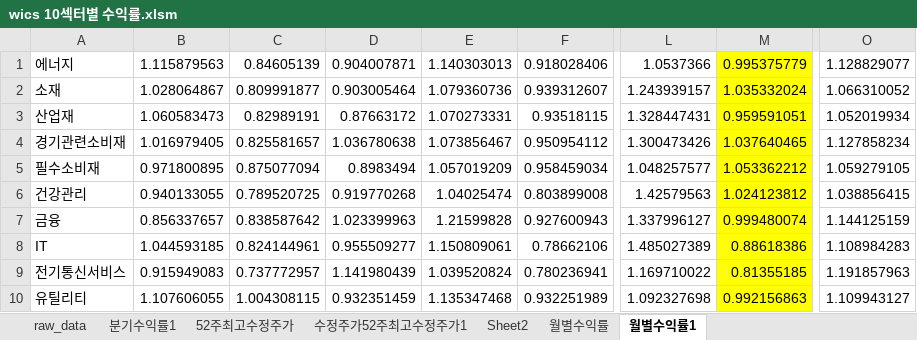
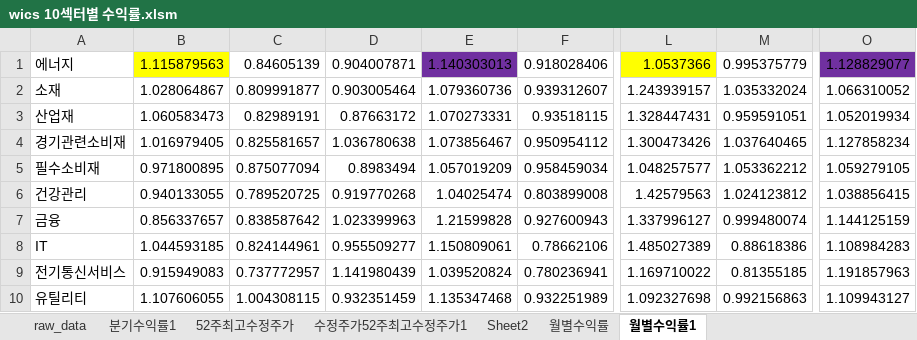
Before and after one commit to lshlsh135/GIT, an Excel workbook: msci/wics 10섹터 모멘텀 수익률/wics 10섹터별 수익률.xlsm, sheet 월별수익률1, drawn as a sheet; only a part is shown, gaps mark what is left out; values as stored, in another font and other column widths than the file's, no borders; the diff names each change by its address in the sheet, - before the commit and + after, or states it on an @@ line.

```diff
--- a/msci/wics 10섹터 모멘텀 수익률/wics 10섹터별 수익률.xlsm (sheet 월별수익률1)
+++ b/msci/wics 10섹터 모멘텀 수익률/wics 10섹터별 수익률.xlsm (sheet 월별수익률1)
-B1 fill: none
+B1 fill: #FFFF00
-E1 fill: none
+E1 fill: #7030A0
-L1 fill: none
+L1 fill: #FFFF00
-M1:M10 fill: #FFFF00
+M1:M10 fill: none
-O1 fill: none
+O1 fill: #7030A0
```
Also changed, not shown: sheet 월별수익률, 3 other files.
